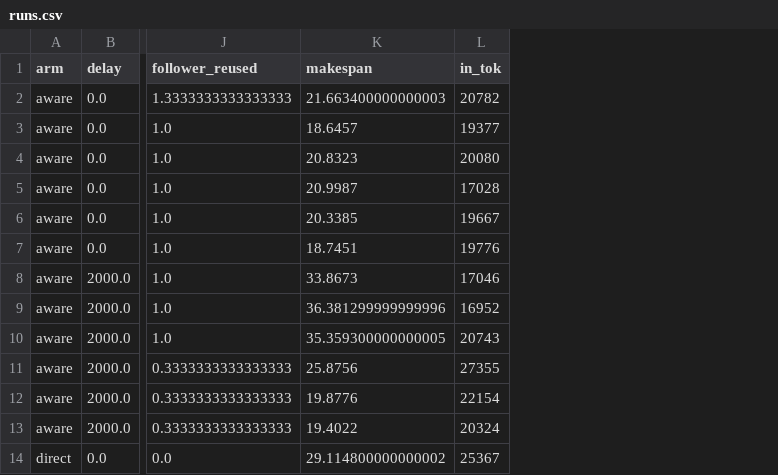
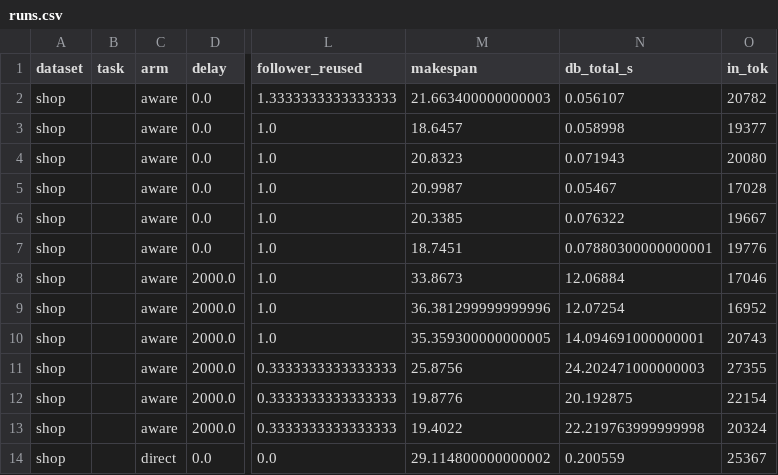
Before and after one commit to heyuday/sysml-project, a CSV file: results/sweep-paraphrase-v2/runs.csv, drawn as a sheet; only a part is shown, gaps mark what is left out; the diff names each change by its address in the sheet, - before the commit and + after, or states it on an @@ line.

```diff
--- a/results/sweep-paraphrase-v2/runs.csv
+++ b/results/sweep-paraphrase-v2/runs.csv
+column A (dataset), rows 2-14: all shop
+column B (task), empty
+column N (db_total_s), rows 2-14: 0.056107 | 0.058998 | 0.071943 | 0.05467 | 0.076322 | 0.07880300000000001 | 12.06884 | 12.07254 | 14.094691000000001 | 24.202471000000003 | 20.192875 | 22.219763999999998 | 0.200559
```
Also changed, not shown: results/sweep-paraphrase-v2/summary.csv, 14 other files.
